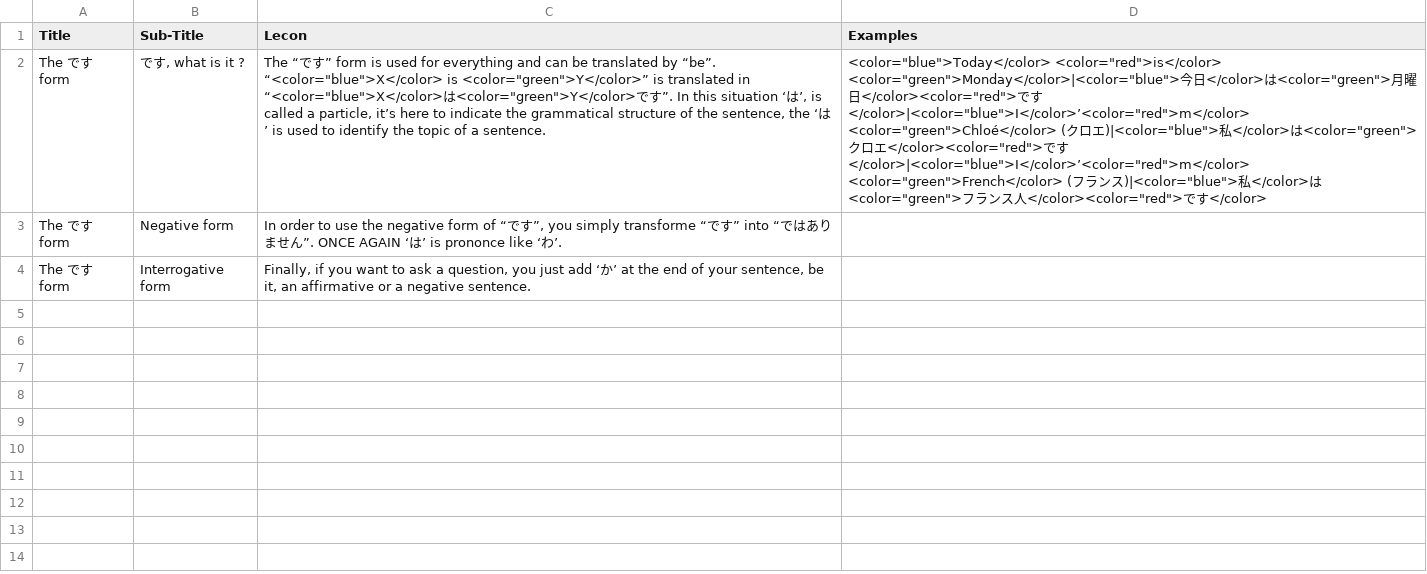
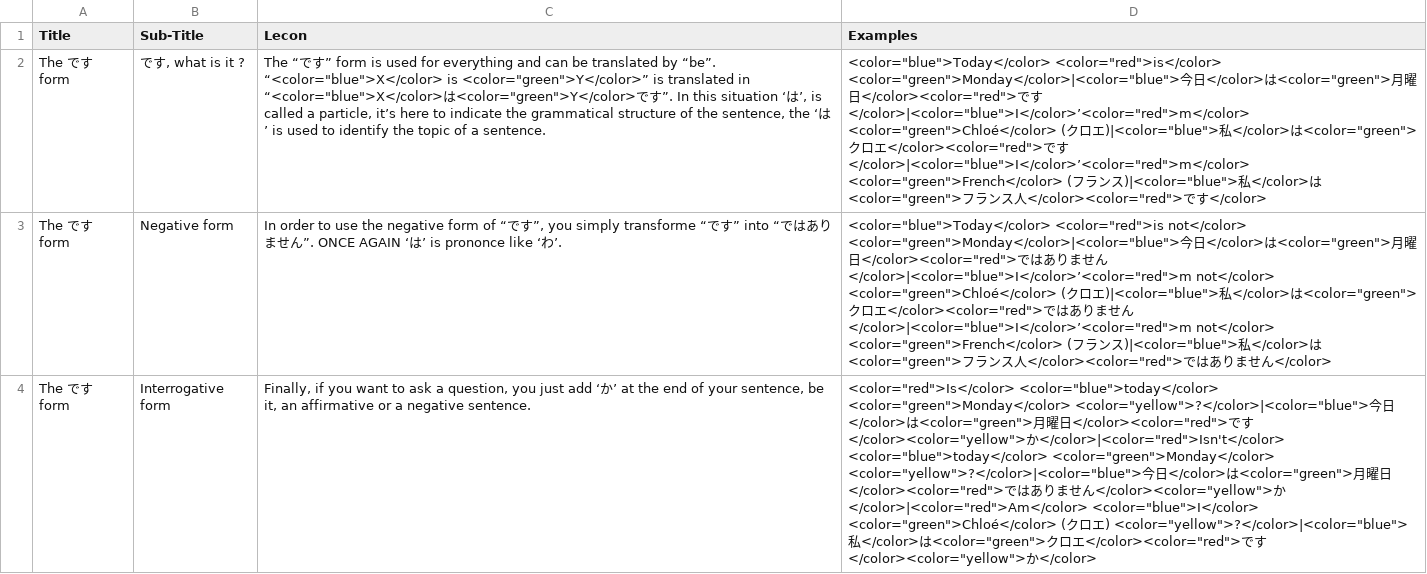
Before and after one commit to Crafteurmax/Fakutori, a CSV file: Assets/Resources/RawData/grammar.csv, drawn as a sheet; the diff names each change by its address in the sheet, - before the commit and + after, or states it on an @@ line.

```diff
--- a/Assets/Resources/RawData/grammar.csv
+++ b/Assets/Resources/RawData/grammar.csv
-D3 (Examples): (empty)
+D3 (Examples): <color="blue">Today</color> <color="red">is not</color> <color="green">Monday</color>|<color="blue">今日</color>は<color="green">月曜日</color><color="red">ではありません</color>|<color="blue">I</color>’<color="red">m not</color> <color="green">Chloé</color> (クロエ)|<color="blue">私</color>は<color="green">クロエ</color><color="red">ではありません</color>|<color="blue">I</color>’<color="red">m not</color> <color="green">French</color> (フランス)|<color="blue">私</color>は<color="green">フランス人</color><color="red">ではありません</color>
-D4 (Examples): (empty)
+D4 (Examples): <color="red">Is</color> <color="blue">today</color> <color="green">Monday</color> <color="yellow">?</color>|<color="blue">今日</color>は<color="green">月曜日</color><color="red">です</color><color="yellow">か</color>|<color="red">Isn't</color> <color="blue">today</color> <color="green">Monday</color> <color="yellow">?</color>|<color="blue">今日</color>は<color="green">月曜日</color><color="red">ではありません</color><color="yellow">か</color>|<color="red">Am</color> <color="blue">I</color> <color="green">Chloé</color> (クロエ) <color="yellow">?</color>|<color="blue">私</color>は<color="green">クロエ</color><color="red">です</color><color="yellow">か</color>
```
Also changed, not shown: Assets/Resources/RawData/vocab.csv, 1 other file.
